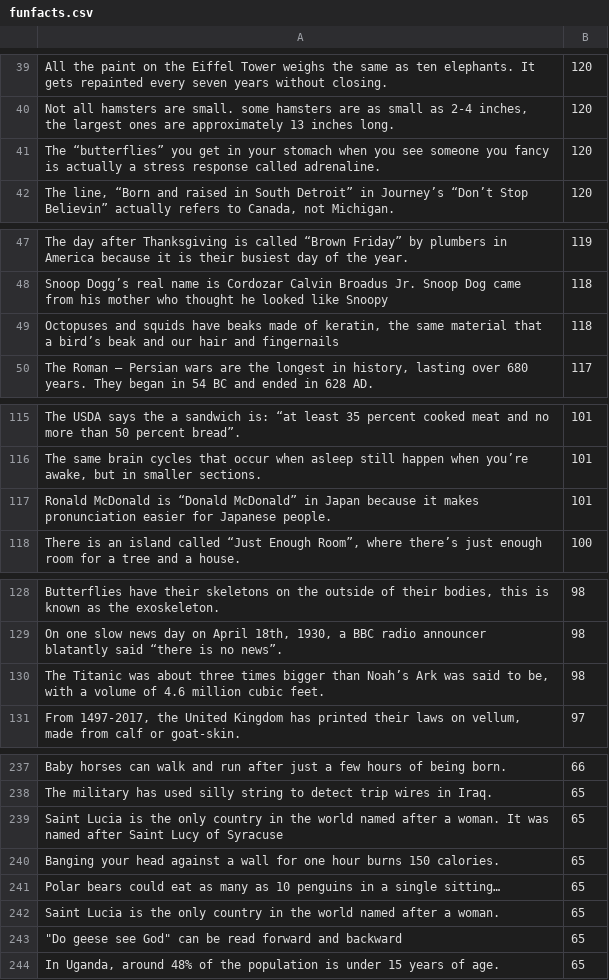
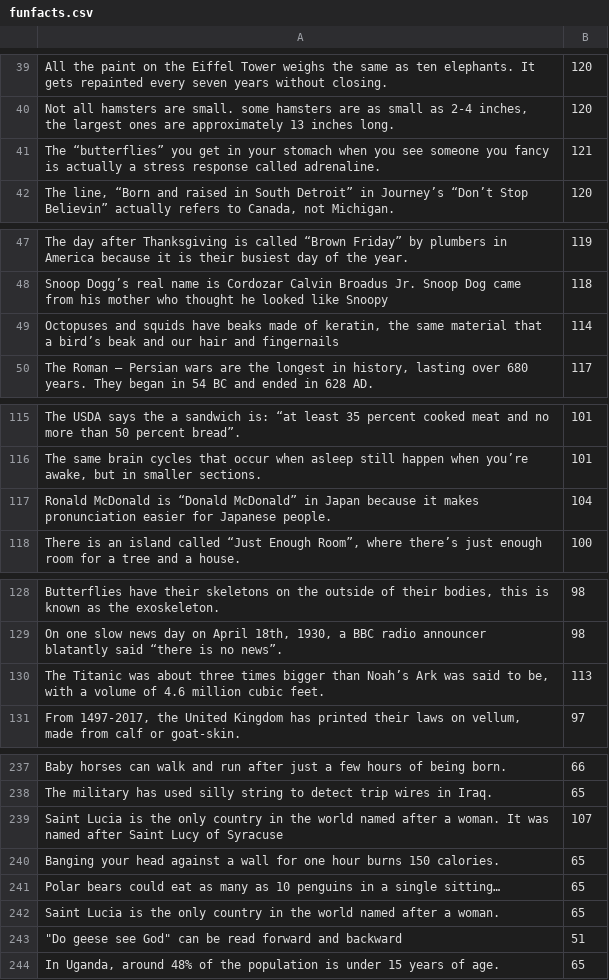
Before and after one commit to towrofterra/funfacts, a CSV file: funfacts.csv, drawn as a sheet; only a part is shown, gaps mark what is left out; the diff covers the shown part only; the diff names each change by its address in the sheet, - before the commit and + after, or states it on an @@ line.

```diff
--- a/funfacts.csv
+++ b/funfacts.csv
-B41: 120
+B41: 121
-B49: 118
+B49: 114
-B117: 101
+B117: 104
-B130: 98
+B130: 113
-B239: 65
+B239: 107
-B243: 65
+B243: 51
```
Also changed, not shown: 6 added rows, 2 removed rows and 13 edited cells elsewhere in this file.
